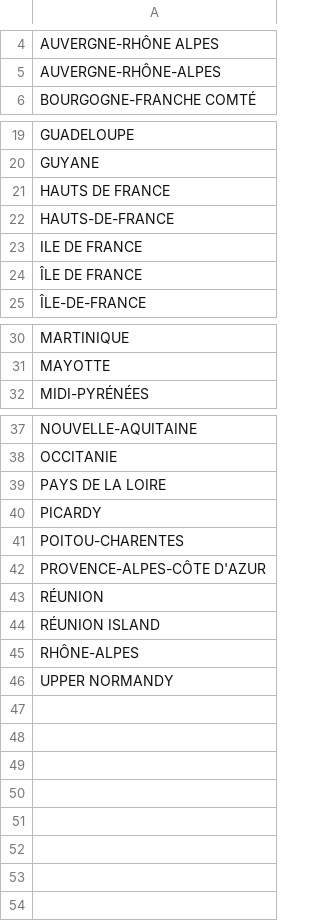
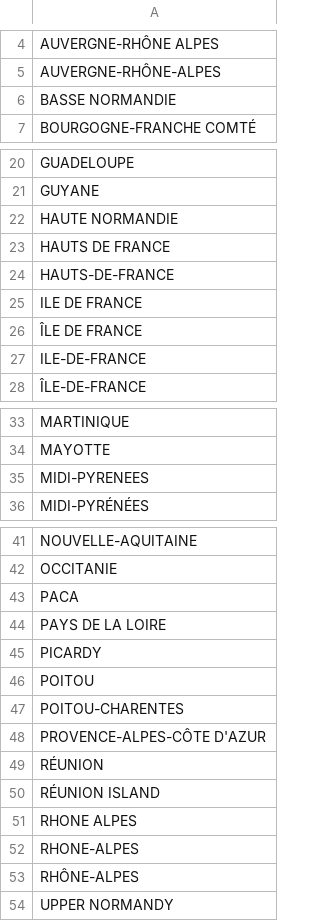
Before and after one commit to tsegall/fta, a CSV file: types/src/main/resources/reference/fr_regions.csv, drawn as a sheet; only a part is shown, gaps mark what is left out.

```diff
--- a/types/src/main/resources/reference/fr_regions.csv
+++ b/types/src/main/resources/reference/fr_regions.csv
@@ -5,2 +5,3 @@ AUVERGNE-RHÔNE ALPES
 AUVERGNE-RHÔNE-ALPES
+BASSE NORMANDIE
 BOURGOGNE-FRANCHE COMTÉ
@@ -20,2 +21,3 @@ GUADELOUPE
 GUYANE
+HAUTE NORMANDIE
 HAUTS DE FRANCE
@@ -24,2 +26,3 @@ ILE DE FRANCE
 ÎLE DE FRANCE
+ILE-DE-FRANCE
 ÎLE-DE-FRANCE
@@ -31,2 +34,3 @@ MARTINIQUE
 MAYOTTE
+MIDI-PYRENEES
 MIDI-PYRÉNÉES
@@ -38,4 +42,6 @@ NOUVELLE-AQUITAINE
 OCCITANIE
+PACA
 PAYS DE LA LOIRE
 PICARDY
+POITOU
 POITOU-CHARENTES
@@ -44,2 +50,4 @@ RÉUNION
 RÉUNION ISLAND
+RHONE ALPES
+RHONE-ALPES
 RHÔNE-ALPES
```
Also changed, not shown: types/src/main/resources/reference/it_comuni.csv, 44 other files.
